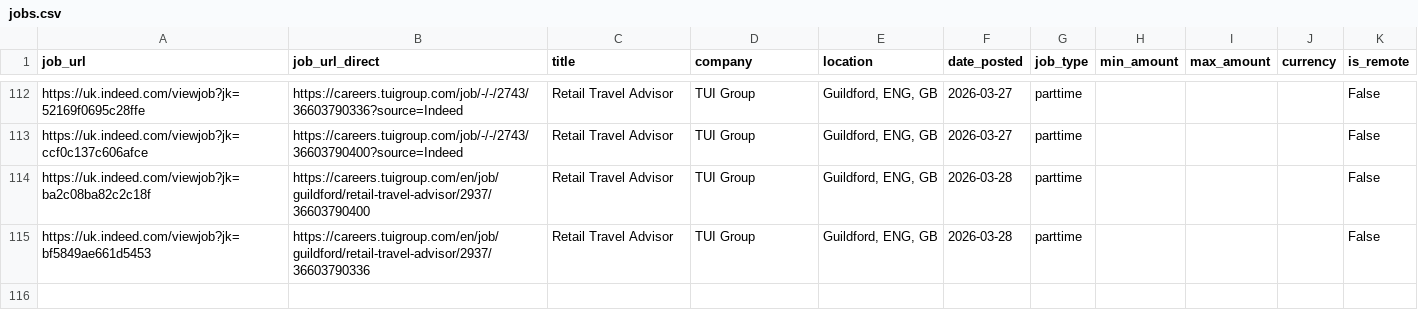
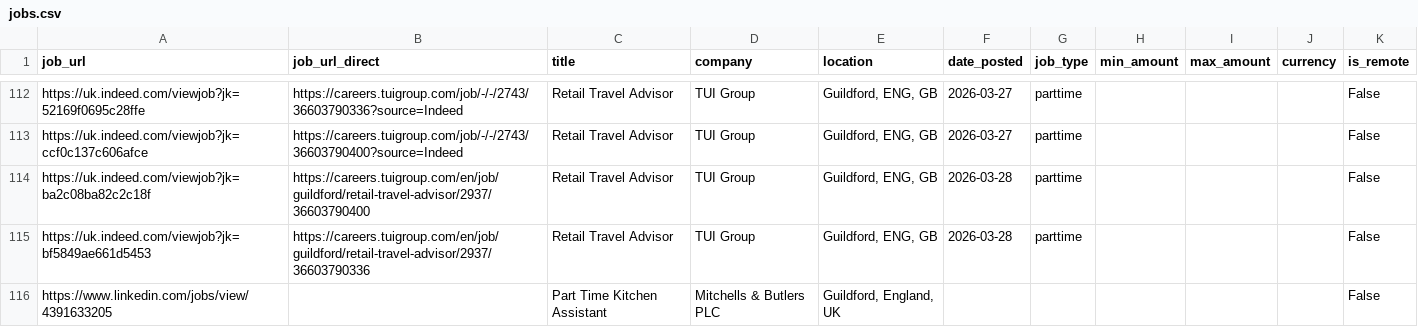
Before and after one commit to Boom123bam/job-scraper, a CSV file: jobs.csv, drawn as a sheet; only a part is shown, gaps mark what is left out; the diff names each change by its address in the sheet, - before the commit and + after, or states it on an @@ line.

```diff
--- a/jobs.csv
+++ b/jobs.csv
+row 116: https://www.linkedin.com/jobs/view/4391633205 |  | Part Time Kitchen Assistant | Mitchells & Butlers PLC | Guildford, England, UK |  |  |  |  |  | False
```
